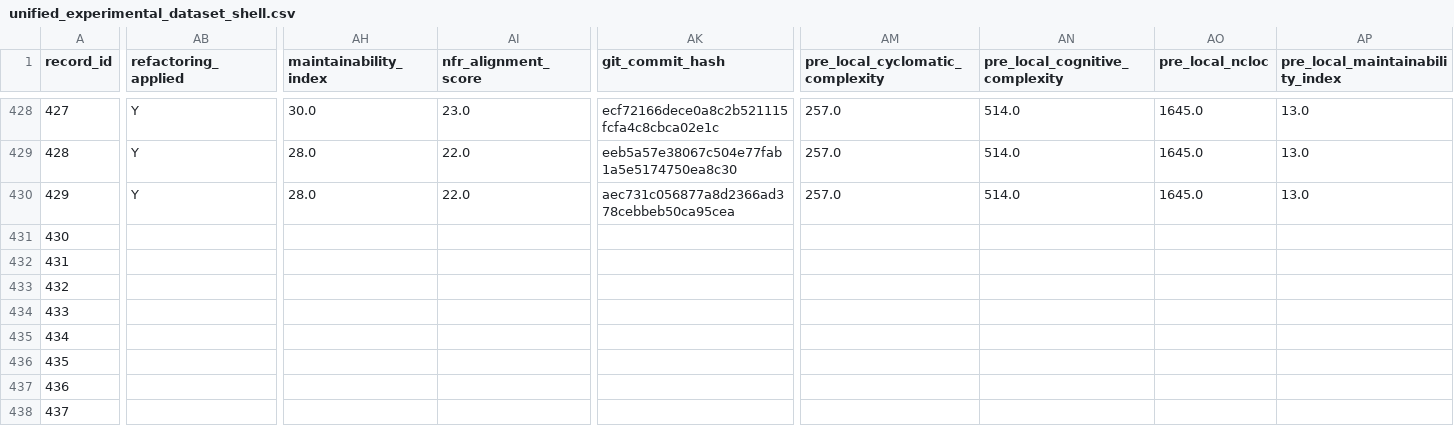
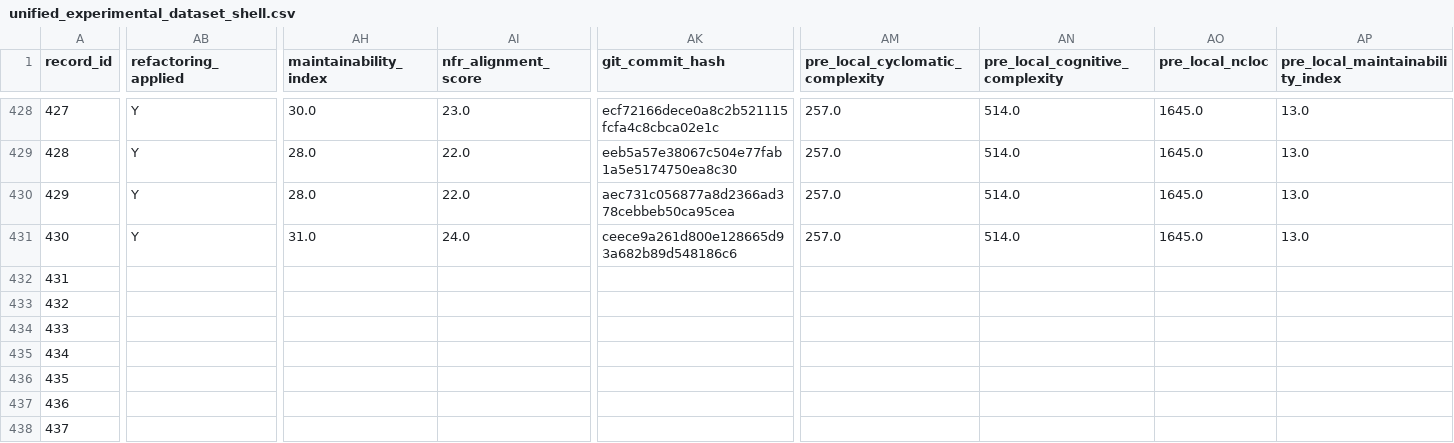
Before and after one commit to dhillii/reducing-technical-debt-praxis-experiment, a CSV file: data/unified_experimental_dataset_shell.csv, drawn as a sheet; only a part is shown, gaps mark what is left out; the diff covers the shown part only; the diff names each change by its address in the sheet, - before the commit and + after, or states it on an @@ line.

Commit message:
File 0047 | eslint | adaptive_nfr | Run 2
Commit metadata (YAML-style header):
---
record_id: 431
file_id: 47
project_name: eslint
file_name: indent.js
condition: adaptive_nfr
run_number: 2
llm_model: claude-sonnet-4-6
llm_temperature: 0.0
prompt_tokens: 21324
completion_tokens: 16591
total_tokens: 37915
timestamp: 2026-03-25T22:49:08.465449Z
---

Refactored code for indent.js addressing SonarCloud issues.
Pre-refactoring CC: 277

Code path: conditions/adaptive_nfr/file_0047/run_2.js

```diff
--- a/data/unified_experimental_dataset_shell.csv
+++ b/data/unified_experimental_dataset_shell.csv
-AB431 (refactoring_applied): (empty)
+AB431 (refactoring_applied): Y
-AH431 (maintainability_index): (empty)
+AH431 (maintainability_index): 31.0
-AI431 (nfr_alignment_score): (empty)
+AI431 (nfr_alignment_score): 24.0
-AK431 (git_commit_hash): (empty)
+AK431 (git_commit_hash): ceece9a261d800e128665d93a682b89d548186c6
-AM431 (pre_local_cyclomatic_complexity): (empty)
+AM431 (pre_local_cyclomatic_complexity): 257.0
-AN431 (pre_local_cognitive_complexity): (empty)
+AN431 (pre_local_cognitive_complexity): 514.0
-AO431 (pre_local_ncloc): (empty)
+AO431 (pre_local_ncloc): 1645.0
-AP431 (pre_local_maintainability_index): (empty)
+AP431 (pre_local_maintainability_index): 13.0
```
Also changed, not shown: 8 edited cells elsewhere in this file, 1 other file.
